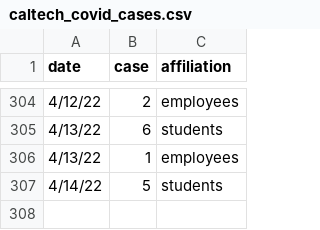
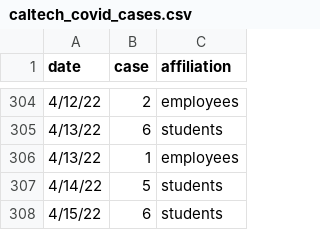
Before and after one commit to lealiaxiong/Caltech_Covid19, a CSV file: caltech_covid_cases.csv, drawn as a sheet; only a part is shown, gaps mark what is left out; the diff names each change by its address in the sheet, - before the commit and + after, or states it on an @@ line.

```diff
--- a/caltech_covid_cases.csv
+++ b/caltech_covid_cases.csv
+row 308: 4/15/22 | 6 | students
```
Also changed, not shown: 4 other files.
